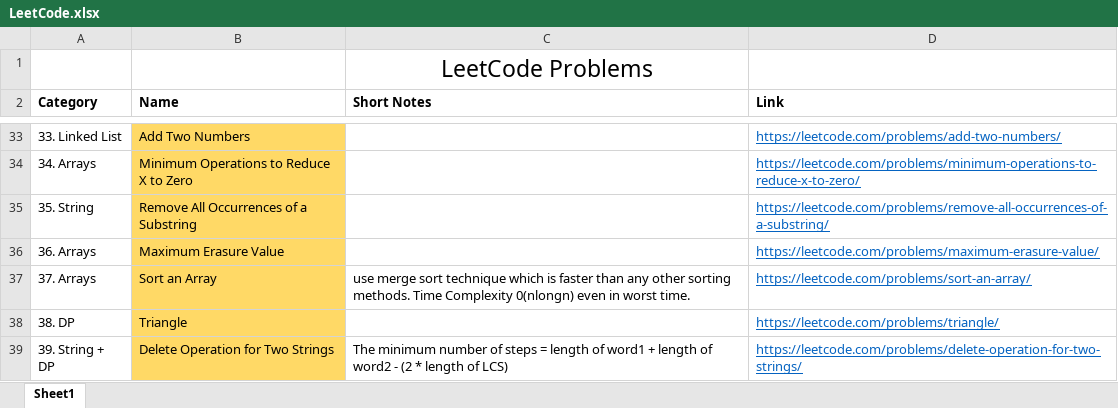
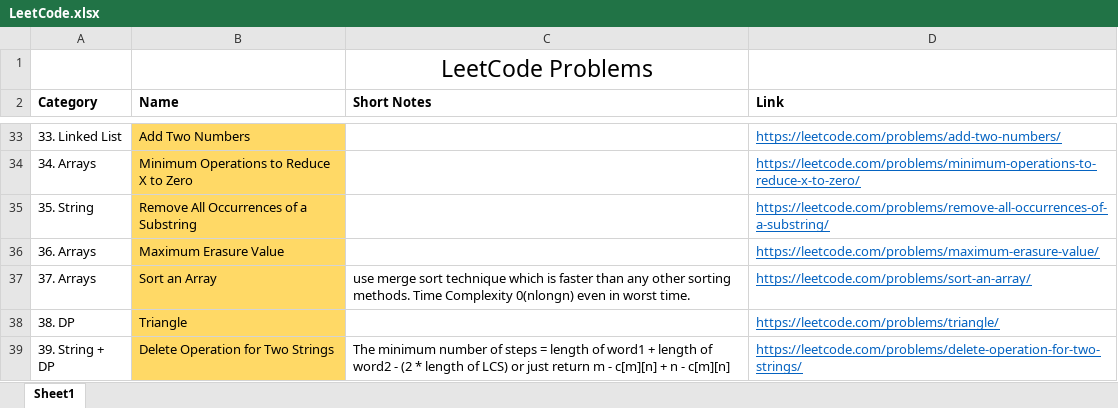
Before and after one commit to TheSonett/DSA, an Excel workbook: LeetCode.xlsx, sheet Sheet1, drawn as a sheet; only a part is shown, gaps mark what is left out; values as stored, in another font and other column widths than the file's, no borders; the diff names each change by its address in the sheet, - before the commit and + after, or states it on an @@ line.

```diff
--- a/LeetCode.xlsx (sheet Sheet1)
+++ b/LeetCode.xlsx (sheet Sheet1)
-C39 (Short Notes): …of LCS)
+C39 (Short Notes): …of LCS) or just return m - c[m][n] + n - c[m][n]
```
Also changed, not shown: 4 other files.
